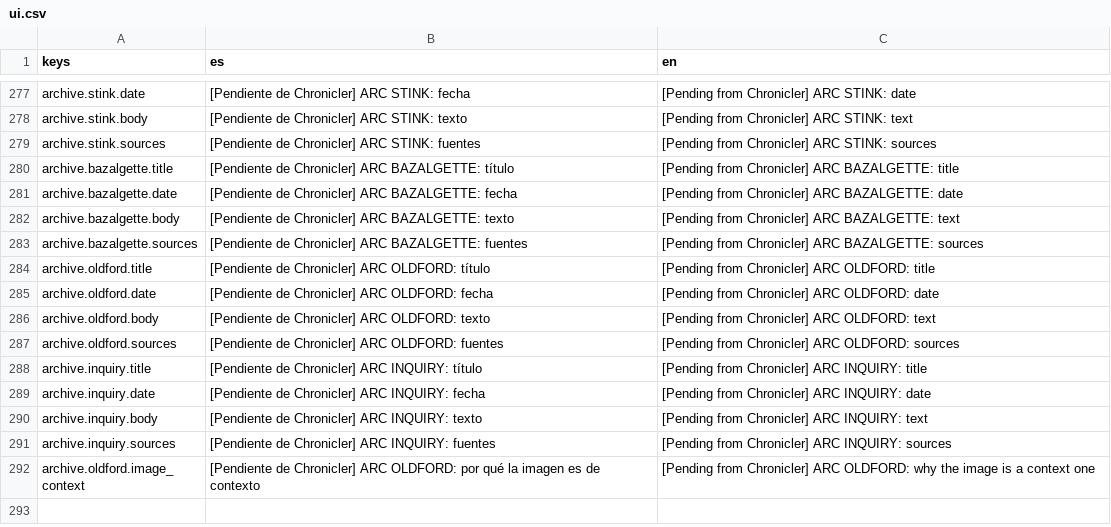
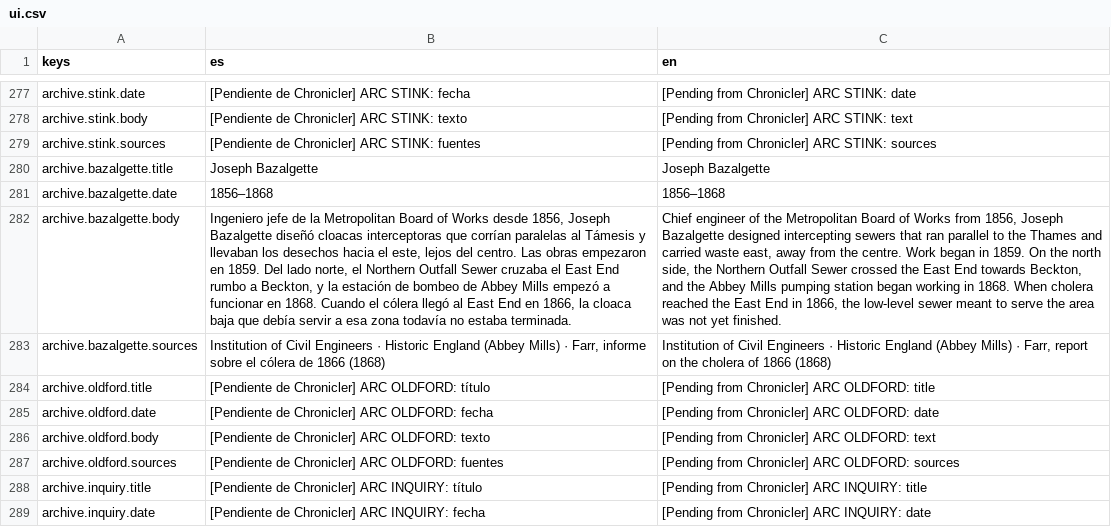
Before and after one commit to Palehour/londinium, a CSV file: locale/ui.csv, drawn as a sheet; only a part is shown, gaps mark what is left out; the shorter side is filled out with more unchanged rows; the diff names each change by its address in the sheet, - before the commit and + after, or states it on an @@ line.

```diff
--- a/locale/ui.csv
+++ b/locale/ui.csv
-B280 (es): [Pendiente de Chronicler] ARC BAZALGETTE: título
+B280 (es): Joseph Bazalgette
-C280 (en): [Pending from Chronicler] ARC BAZALGETTE: title
+C280 (en): Joseph Bazalgette
-B281 (es): [Pendiente de Chronicler] ARC BAZALGETTE: fecha
+B281 (es): 1856–1868
-C281 (en): [Pending from Chronicler] ARC BAZALGETTE: date
+C281 (en): 1856–1868
-B282 (es): [Pendiente de Chronicler] ARC BAZALGETTE: texto
+B282 (es): Ingeniero jefe de la Metropolitan Board of Works desde 1856, Joseph Bazalgette diseñó cloacas interceptoras que corrían paralelas al Támesis y llevaban los desechos hacia el este, lejos del centro. Las obras empezaron en 1859. Del lado norte, el Northern Outfall Sewer cruzaba el East End rumbo a Beckton, y la estación de bombeo de Abbey Mills empezó a funcionar en 1868. Cuando el cólera llegó al East End en 1866, la cloaca baja que debía servir a esa zona todavía no estaba terminada.
-C282 (en): [Pending from Chronicler] ARC BAZALGETTE: text
+C282 (en): Chief engineer of the Metropolitan Board of Works from 1856, Joseph Bazalgette designed intercepting sewers that ran parallel to the Thames and carried waste east, away from the centre. Work began in 1859. On the north side, the Northern Outfall Sewer crossed the East End towards Beckton, and the Abbey Mills pumping station began working in 1868. When cholera reached the East End in 1866, the low-level sewer meant to serve the area was not yet finished.
-B283 (es): [Pendiente de Chronicler] ARC BAZALGETTE: fuentes
+B283 (es): Institution of Civil Engineers · Historic England (Abbey Mills) · Farr, informe sobre el cólera de 1866 (1868)
-C283 (en): [Pending from Chronicler] ARC BAZALGETTE: sources
+C283 (en): Institution of Civil Engineers · Historic England (Abbey Mills) · Farr, report on the cholera of 1866 (1868)
```
